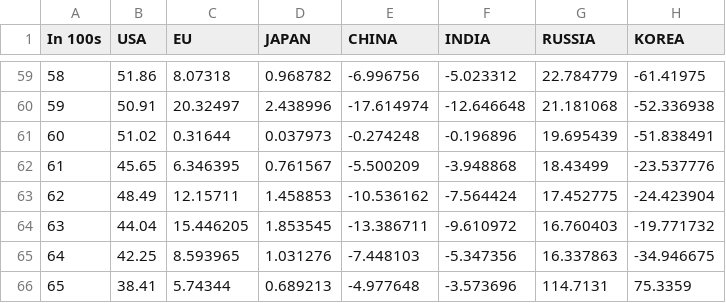
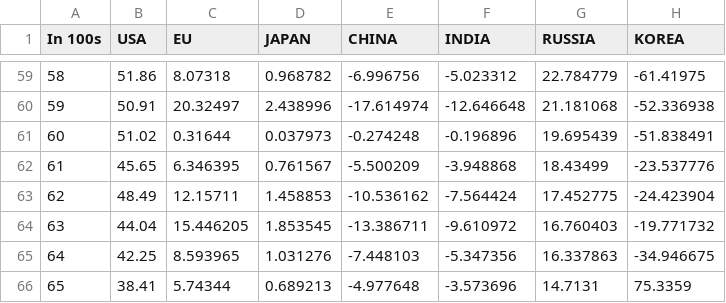
Before and after one commit to PSLmodels/OG-Multi-Country, a CSV file: Python/7CountryAlphaV2/Data_Files/net_migration.csv, drawn as a sheet; only a part is shown, gaps mark what is left out.

```diff
--- a/Python/7CountryAlphaV2/Data_Files/net_migration.csv
+++ b/Python/7CountryAlphaV2/Data_Files/net_migration.csv
@@ -65,2 +65,2 @@ In 100s,USA,EU,JAPAN,CHINA,INDIA,RUSSIA,KOREA
 64,42.25,8.593965,1.031276,-7.448103,-5.347356,16.337863,-34.946675
-65,38.41,5.74344,0.689213,-4.977648,-3.573696,114.7131,75.3359
+65,38.41,5.74344,0.689213,-4.977648,-3.573696,14.7131,75.3359
```
Also changed, not shown: 11 other files.
